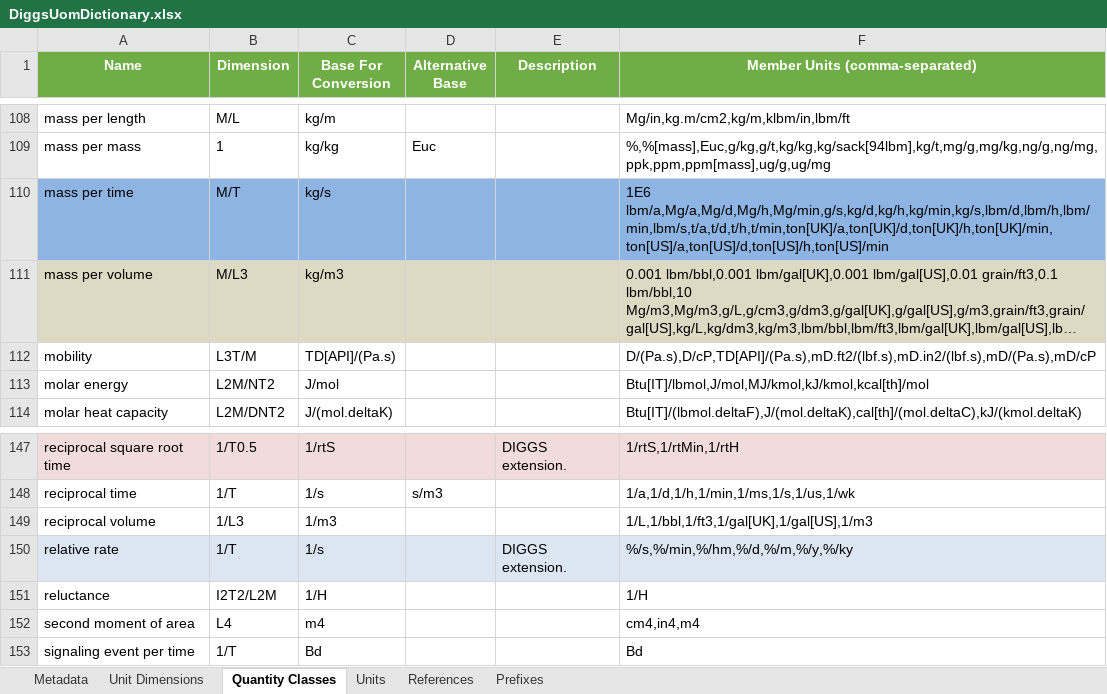
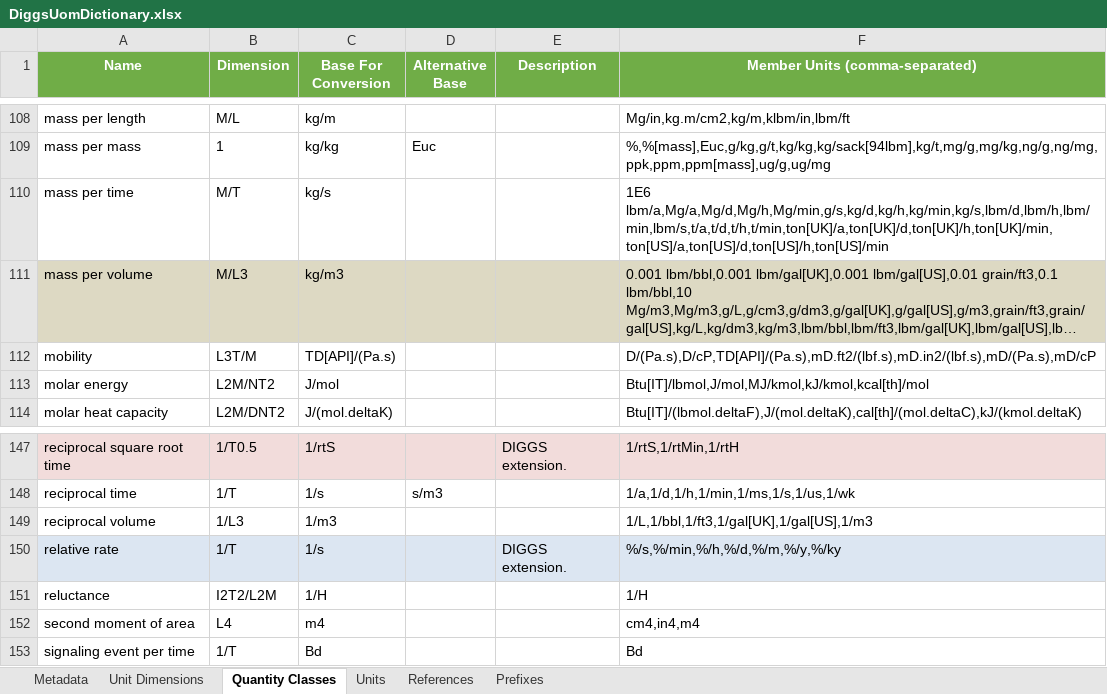
Before and after one commit to DIGGSml/def, an Excel workbook: uom/DiggsUomDictionary.xlsx, sheet Quantity Classes, drawn as a sheet; only a part is shown, gaps mark what is left out; long unchanged cells end in …; values as stored, in another font and other column widths than the file's, no borders; the diff names each change by its address in the sheet, - before the commit and + after, or states it on an @@ line.

```diff
--- a/uom/DiggsUomDictionary.xlsx (sheet Quantity Classes)
+++ b/uom/DiggsUomDictionary.xlsx (sheet Quantity Classes)
-A110:F110 fill: #8EB4E3
+A110:F110 fill: none
-F150 (Member Units (comma-separated)): %/s,%/min,%/hm,%/d,%/m,%/y,%/ky
+F150 (Member Units (comma-separated)): %/s,%/min,%/h,%/d,%/m,%/y,%/ky
```
Also changed, not shown: sheet Units.
